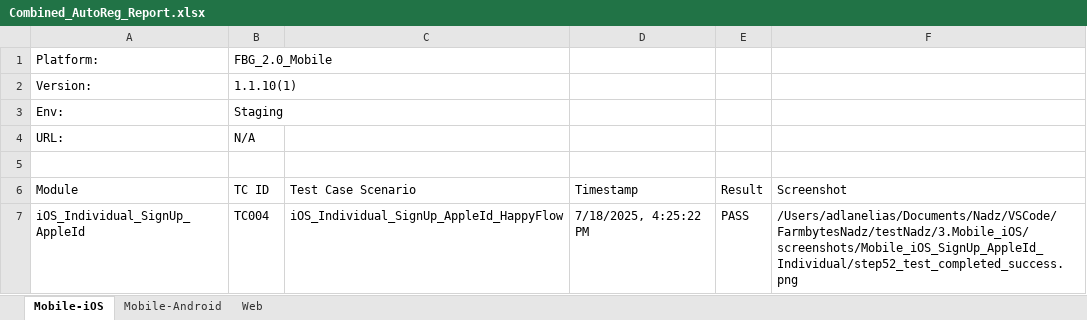
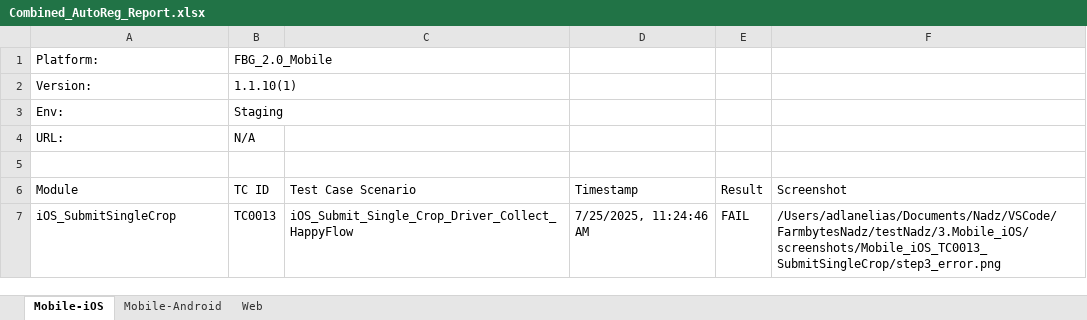
Before and after one commit to NadzrulAdzizi/FarmbytesNadz, an Excel workbook: testNadz/NadzReportEOD/Combined_AutoReg_Report.xlsx, sheet Mobile-iOS, drawn as a sheet; values as stored, in another font and other column widths than the file's, no borders; removed rows and columns are numbered as before the commit, all else as after; the diff names each change by its address in the sheet, - before the commit and + after, or states it on an @@ line.

```diff
--- a/testNadz/NadzReportEOD/Combined_AutoReg_Report.xlsx (sheet Mobile-iOS)
+++ b/testNadz/NadzReportEOD/Combined_AutoReg_Report.xlsx (sheet Mobile-iOS)
-row 7: iOS_Individual_SignUp_AppleId | TC004 | iOS_Individual_SignUp_AppleId_HappyFlow | 7/18/2025, 4:25:22 PM | PASS | /Users/adlanelias/Documents/Nadz/VSCode/FarmbytesNadz/testNadz/3.Mobile_iOS/screenshots/Mobile_iOS_SignUp_AppleId_Individual/step52_test_completed_success.png
+row 7: iOS_SubmitSingleCrop | TC0013 | iOS_Submit_Single_Crop_Driver_Collect_HappyFlow | 7/25/2025, 11:24:46 AM | FAIL | /Users/adlanelias/Documents/Nadz/VSCode/FarmbytesNadz/testNadz/3.Mobile_iOS/screenshots/Mobile_iOS_TC0013_SubmitSingleCrop/step3_error.png
```
Also changed, not shown: sheet Web, testNadz/2.Web/AutoReg_FBG2.0_Happy_Flow_E2E_Web.xlsx, testNadz/3.Mobile_iOS/AutoReg_FBG2.0_Happy_Flow_E2E_Mobile_iOS.xlsx, 3 other files.
